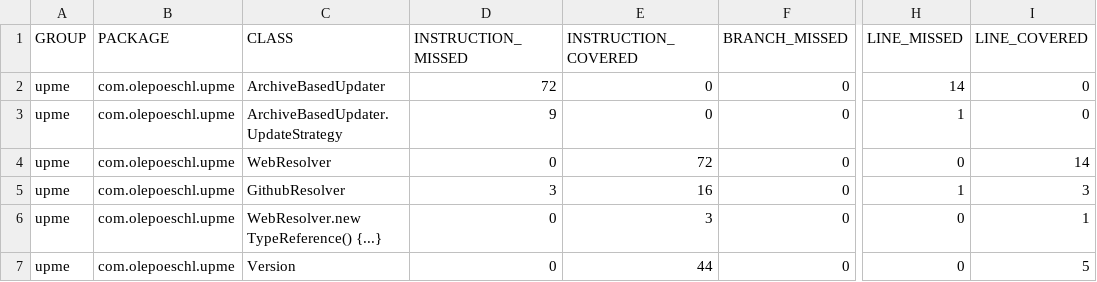
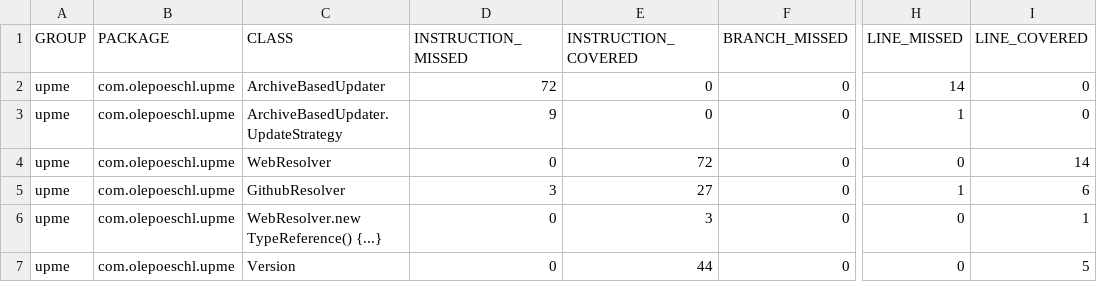
Before and after one commit to olepoeschl/Upme, a CSV file: jacoco.csv, drawn as a sheet; only a part is shown, gaps mark what is left out; the diff names each change by its address in the sheet, - before the commit and + after, or states it on an @@ line.

```diff
--- a/jacoco.csv
+++ b/jacoco.csv
-E5 (INSTRUCTION_COVERED): 16
+E5 (INSTRUCTION_COVERED): 27
-I5 (LINE_COVERED): 3
+I5 (LINE_COVERED): 6
```
Also changed, not shown: 8 other files.
